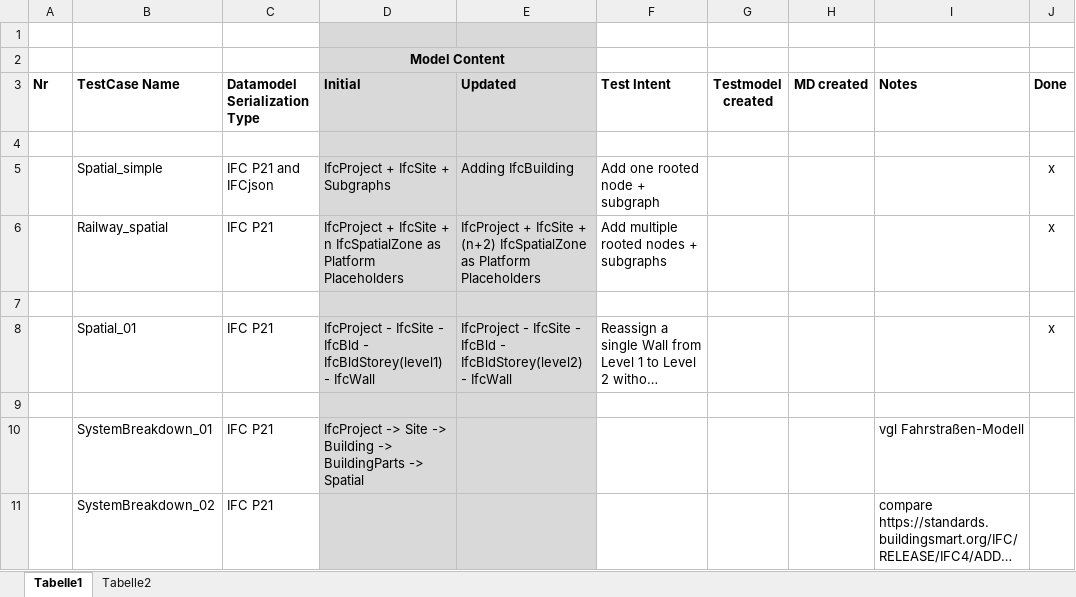
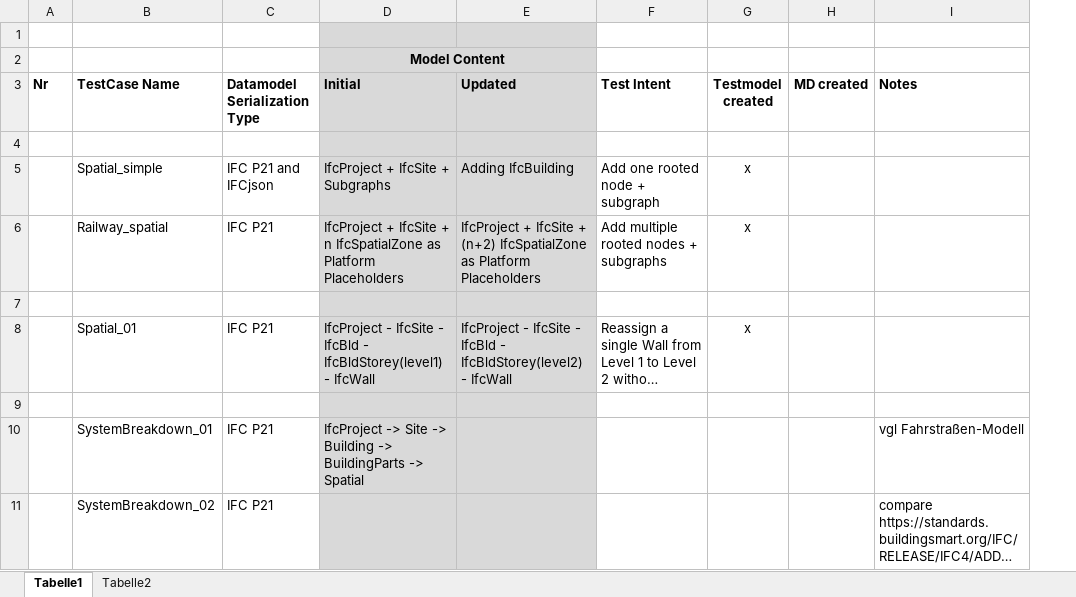
Before and after one commit to seb-esser/GeometryGymIFCExamples, an Excel workbook: test_sets_UpdateTracking.xlsx, sheet Tabelle1, drawn as a sheet; only a part is shown; long unchanged cells end in …; values as stored, in another font and other column widths than the file's, no borders; conditional formats not drawn; the diff names each change by its address in the sheet, - before the commit and + after, or states it on an @@ line.

```diff
--- a/test_sets_UpdateTracking.xlsx (sheet Tabelle1)
+++ b/test_sets_UpdateTracking.xlsx (sheet Tabelle1)
-column J (Done), rows 5-8: x | x |  | x
-G5:G6 (Testmodel created): (empty)
+G5:G6 (Testmodel created): x
-G8 (Testmodel created): (empty)
+G8 (Testmodel created): x
```
Also changed, not shown: 1 other file.
